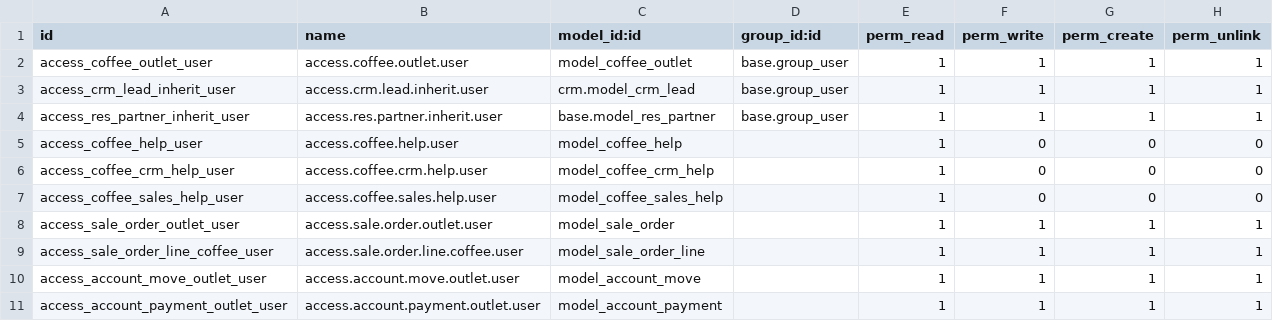
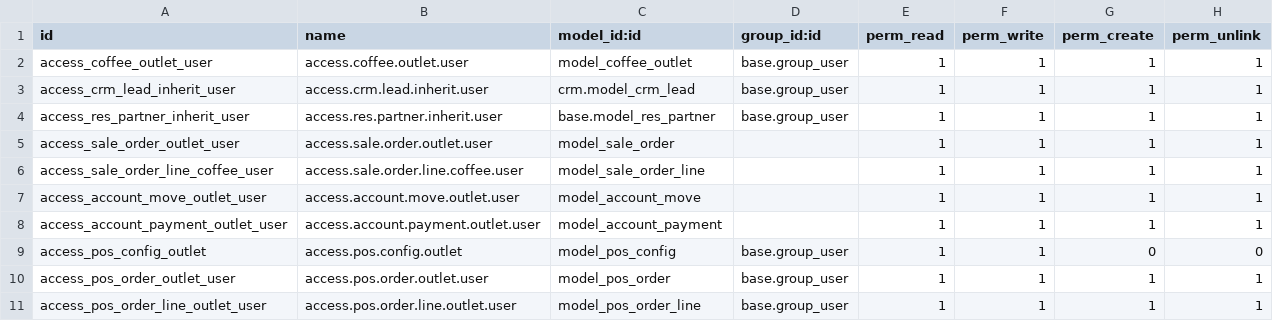
Before and after one commit to e-uphoria/Coffee-Chain-Management-in-Odoo, a CSV file: coffee_chain/security/ir.model.access.csv, drawn as a sheet.

Commit message:
Help module updated

```diff
--- a/coffee_chain/security/ir.model.access.csv
+++ b/coffee_chain/security/ir.model.access.csv
@@ -4,5 +4,2 @@ access_crm_lead_inherit_user,access.crm.lead.inherit.user,crm.model_crm_lead,bas
 access_res_partner_inherit_user,access.res.partner.inherit.user,base.model_res_partner,base.group_user,1,1,1,1
-access_coffee_help_user,access.coffee.help.user,model_coffee_help,,1,0,0,0
-access_coffee_crm_help_user,access.coffee.crm.help.user,model_coffee_crm_help,,1,0,0,0
-access_coffee_sales_help_user,access.coffee.sales.help.user,model_coffee_sales_help,,1,0,0,0
 access_sale_order_outlet_user,access.sale.order.outlet.user,model_sale_order,,1,1,1,1
@@ -11 +8,4 @@ access_account_move_outlet_user,access.account.move.outlet.user,model_account_mo
 access_account_payment_outlet_user,access.account.payment.outlet.user,model_account_payment,,1,1,1,1
+access_pos_config_outlet,access.pos.config.outlet,model_pos_config,base.group_user,1,1,0,0
+access_pos_order_outlet_user,access.pos.order.outlet.user,model_pos_order,base.group_user,1,1,1,1
+access_pos_order_line_outlet_user,access.pos.order.line.outlet.user,model_pos_order_line,base.group_user,1,1,1,1
```
Also changed, not shown: 15 other files.
